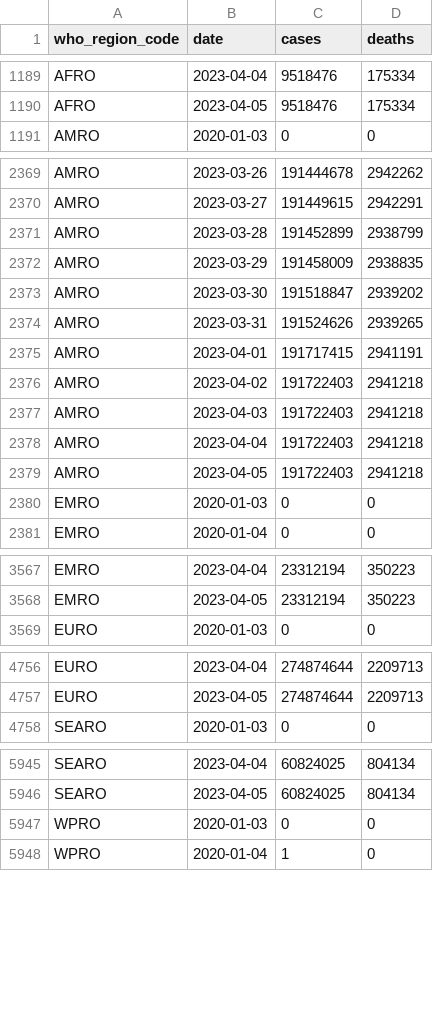
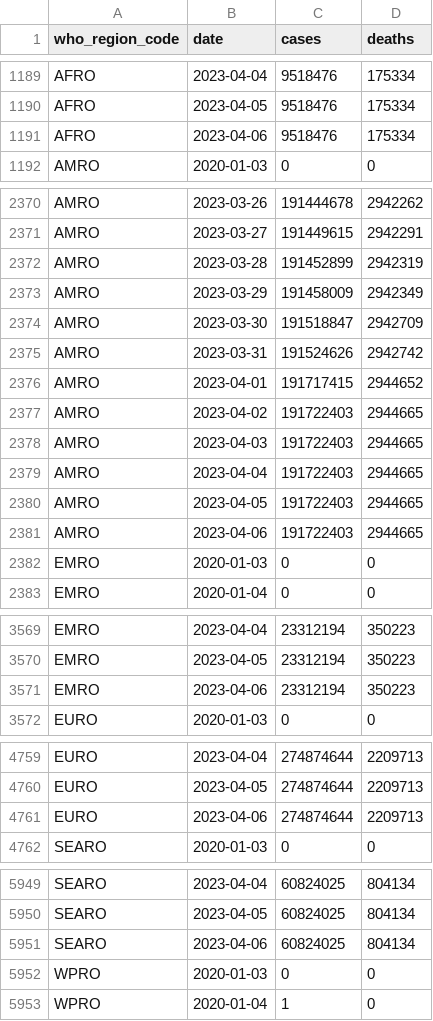
Before and after one commit to covid-open-data/xform-casecount-who, a CSV file: output/who_regions.csv, drawn as a sheet; only a part is shown, gaps mark what is left out; the diff covers the shown part only.

```diff
--- a/output/who_regions.csv
+++ b/output/who_regions.csv
@@ -1190,2 +1190,3 @@ AFRO,2023-04-04,9518476,175334
 AFRO,2023-04-05,9518476,175334
+AFRO,2023-04-06,9518476,175334
 AMRO,2020-01-03,0,0
@@ -2370,11 +2371,12 @@ AMRO,2023-03-26,191444678,2942262
 AMRO,2023-03-27,191449615,2942291
-AMRO,2023-03-28,191452899,2938799
-AMRO,2023-03-29,191458009,2938835
-AMRO,2023-03-30,191518847,2939202
-AMRO,2023-03-31,191524626,2939265
-AMRO,2023-04-01,191717415,2941191
-AMRO,2023-04-02,191722403,2941218
-AMRO,2023-04-03,191722403,2941218
-AMRO,2023-04-04,191722403,2941218
-AMRO,2023-04-05,191722403,2941218
+AMRO,2023-03-28,191452899,2942319
+AMRO,2023-03-29,191458009,2942349
+AMRO,2023-03-30,191518847,2942709
+AMRO,2023-03-31,191524626,2942742
+AMRO,2023-04-01,191717415,2944652
+AMRO,2023-04-02,191722403,2944665
+AMRO,2023-04-03,191722403,2944665
+AMRO,2023-04-04,191722403,2944665
+AMRO,2023-04-05,191722403,2944665
+AMRO,2023-04-06,191722403,2944665
 EMRO,2020-01-03,0,0
@@ -3568,2 +3570,3 @@ EMRO,2023-04-04,23312194,350223
 EMRO,2023-04-05,23312194,350223
+EMRO,2023-04-06,23312194,350223
 EURO,2020-01-03,0,0
@@ -4757,2 +4760,3 @@ EURO,2023-04-04,274874644,2209713
 EURO,2023-04-05,274874644,2209713
+EURO,2023-04-06,274874644,2209713
 SEARO,2020-01-03,0,0
@@ -5946,2 +5950,3 @@ SEARO,2023-04-04,60824025,804134
 SEARO,2023-04-05,60824025,804134
+SEARO,2023-04-06,60824025,804134
 WPRO,2020-01-03,0,0
```
Also changed, not shown: 1 added row elsewhere in this file, output/continents.csv, output/global.csv.
